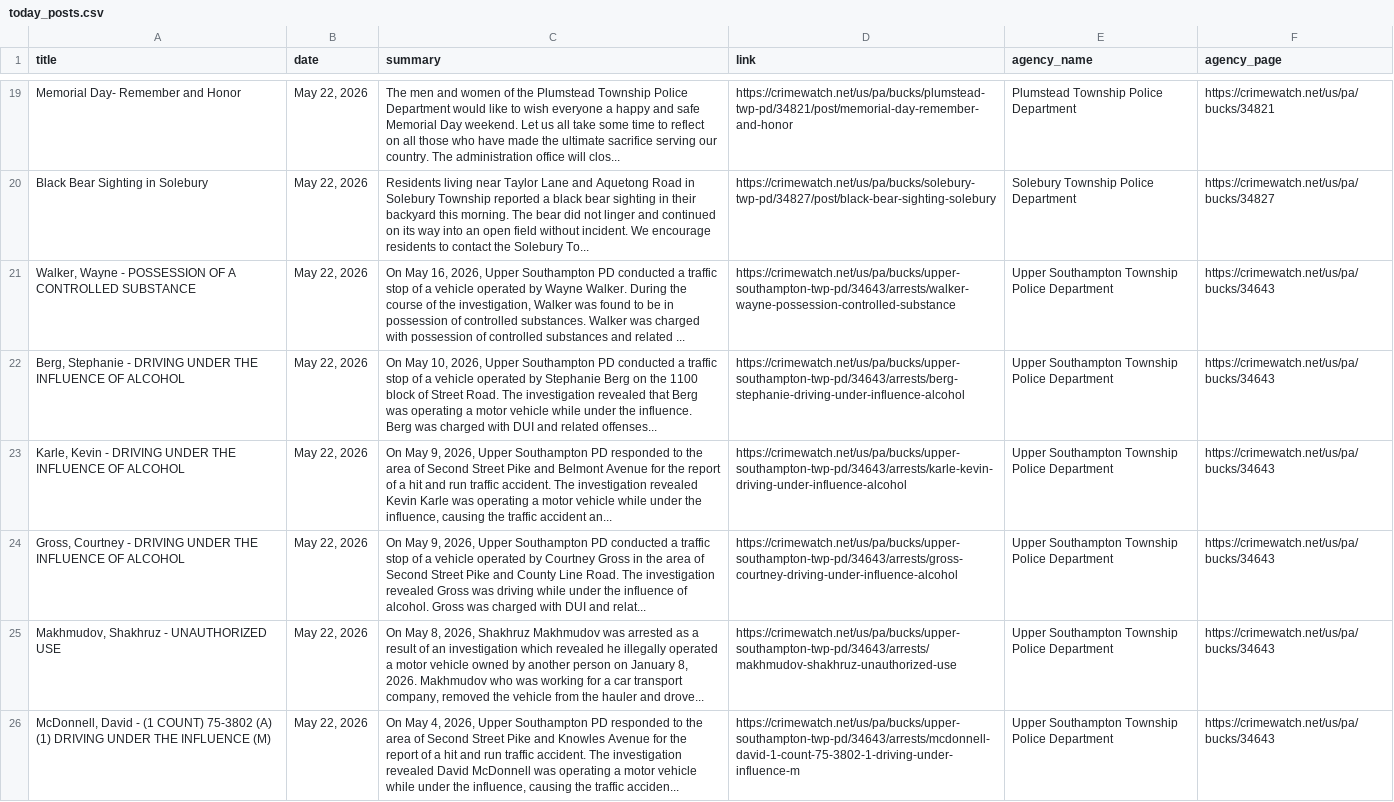
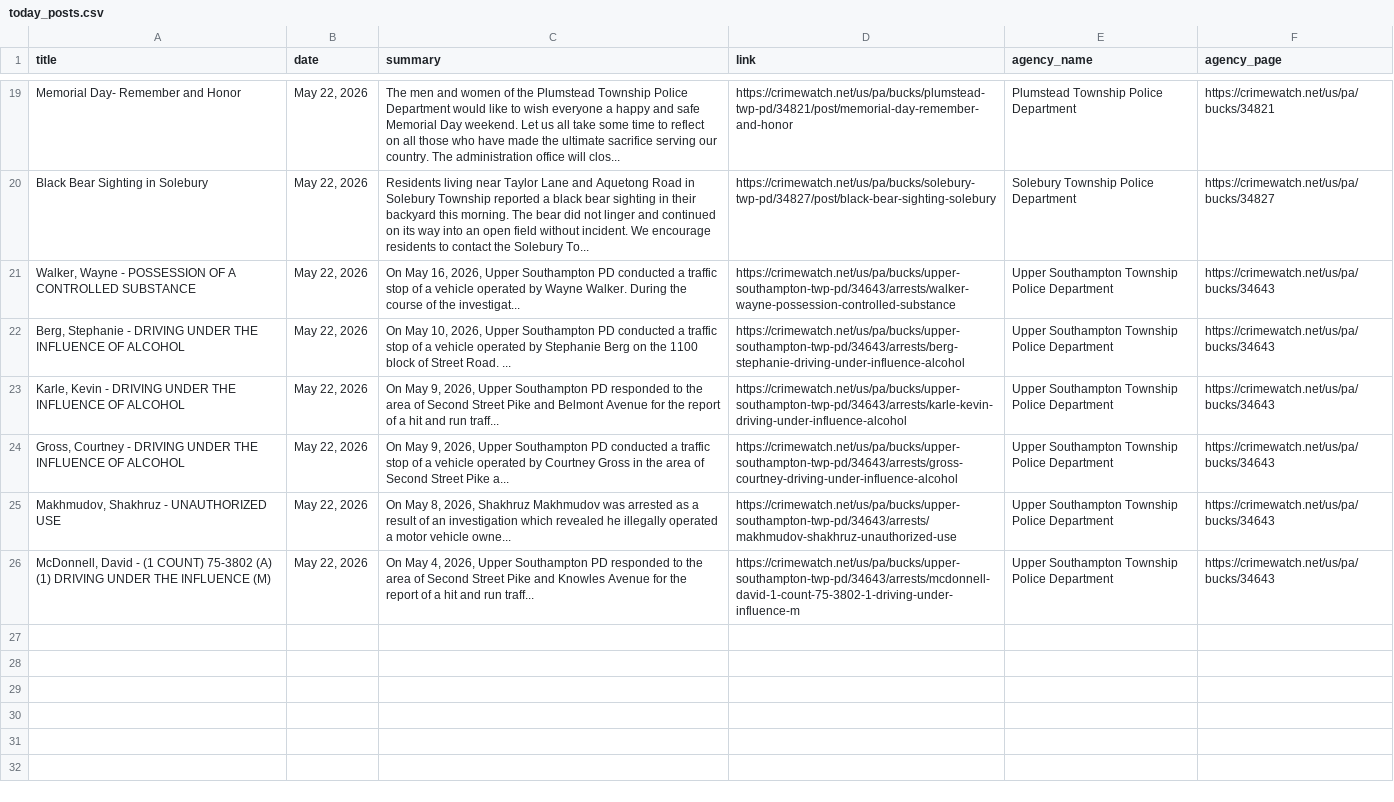
Before and after one commit to CUlleryUSATRepos/BucksCrimeWatchRepo, a CSV file: scripts/data/today_posts.csv, drawn as a sheet; only a part is shown, gaps mark what is left out; the diff names each change by its address in the sheet, - before the commit and + after, or states it on an @@ line.

```diff
--- a/scripts/data/today_posts.csv
+++ b/scripts/data/today_posts.csv
-C21 (summary): …of the investigation, Walker was found to be in possession of controlled substances. Walker was charged with possession of controlled substances and related ...
+C21 (summary): …of the investigat...
-C22 (summary): …Street Road. The investigation revealed that Berg was operating a motor vehicle while under the influence. Berg was charged with DUI and related offenses...
+C22 (summary): …Street Road. ...
-C23 (summary): …and run traffic accident. The investigation revealed Kevin Karle was operating a motor vehicle while under the influence, causing the traffic accident an...
+C23 (summary): …and run traff...
-C24 (summary): …Street Pike and County Line Road. The investigation revealed Gross was driving while under the influence of alcohol. Gross was charged with DUI and relat...
+C24 (summary): …Street Pike a...
-C25 (summary): …motor vehicle owned by another person on January 8, 2026. Makhmudov who was working for a car transport company, removed the vehicle from the hauler and drove...
+C25 (summary): …motor vehicle owne...
-C26 (summary): …and run traffic accident. The investigation revealed David McDonnell was operating a motor vehicle while under the influence, causing the traffic acciden...
+C26 (summary): …and run traff...
```
Also changed, not shown: 1 other file.
